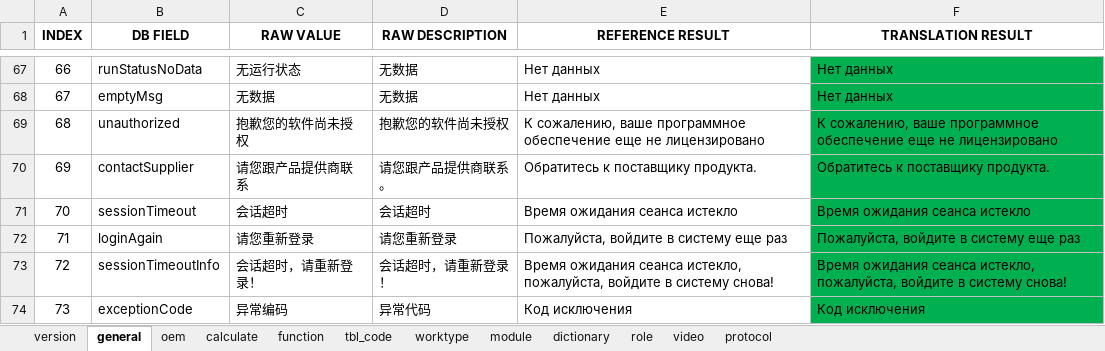
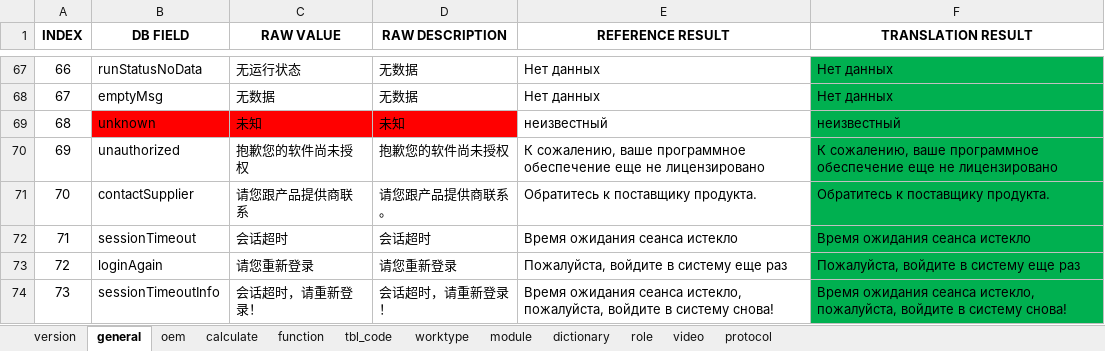
Before and after one commit to cosog/ap, an Excel workbook: WebRoot/oem/cnooc/locale/locale-ru.xlsx, sheet general, drawn as a sheet; only a part is shown, gaps mark what is left out; the shorter side is filled out with more unchanged rows; values as stored, in another font and other column widths than the file's, no borders; addresses are those after the commit; the diff names each change by its address in the sheet, - before the commit and + after, or states it on an @@ line.

```diff
--- a/WebRoot/oem/cnooc/locale/locale-ru.xlsx (sheet general)
+++ b/WebRoot/oem/cnooc/locale/locale-ru.xlsx (sheet general)
+row 69: 68 | unknown | 未知 | 未知 | неизвестный | неизвестный
@@ column A (INDEX) renumbered from row 70 down @@
```
Also changed, not shown: sheet function, sheet version, WebRoot/oem/cnpc/locale/locale-ru.xlsx, WebRoot/oem/dacheng/locale/locale-zh_CN.xlsx, 30 other files.
